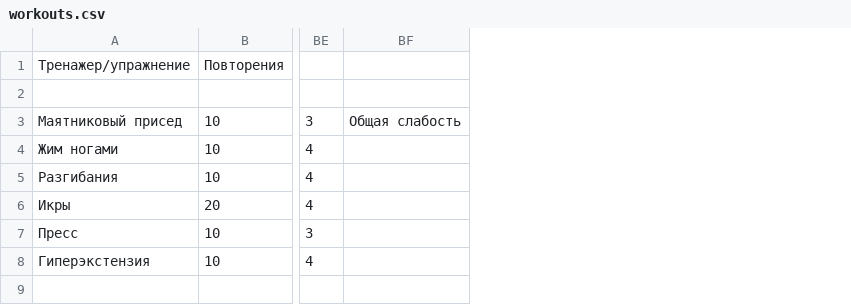
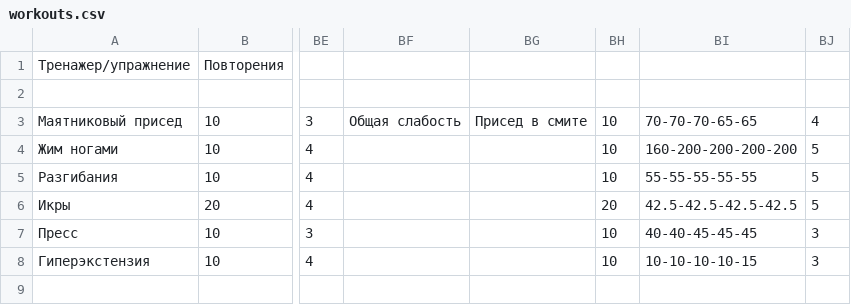
Before and after one commit to aquaphoenix1/Training-log, a CSV file: workouts.csv, drawn as a sheet; only a part is shown, gaps mark what is left out; the diff names each change by its address in the sheet, - before the commit and + after, or states it on an @@ line.

```diff
--- a/workouts.csv
+++ b/workouts.csv
+column BG, row 3: Присед в смите
+column BH, rows 3-8: 10 | 10 | 10 | 20 | 10 | 10
+column BI, rows 3-8: 70-70-70-65-65 | 160-200-200-200-200 | 55-55-55-55-55 | 42.5-42.5-42.5-42.5 | 40-40-45-45-45 | 10-10-10-10-15
+column BJ, rows 3-8: 4 | 5 | 5 | 5 | 3 | 3
```
